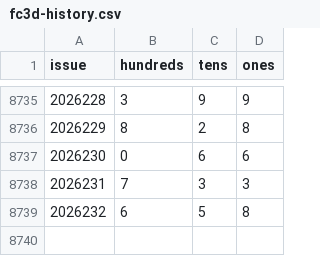
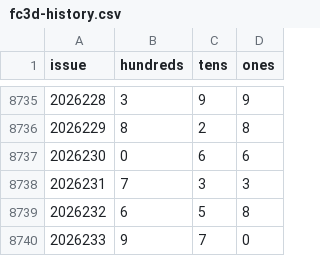
Before and after one commit to 212616130-creator/fc3d-danma5, a CSV file: data/fc3d-history.csv, drawn as a sheet; only a part is shown, gaps mark what is left out; the diff names each change by its address in the sheet, - before the commit and + after, or states it on an @@ line.

```diff
--- a/data/fc3d-history.csv
+++ b/data/fc3d-history.csv
+row 8740: 2026233 | 9 | 7 | 0
```
Also changed, not shown: 4 other files.
